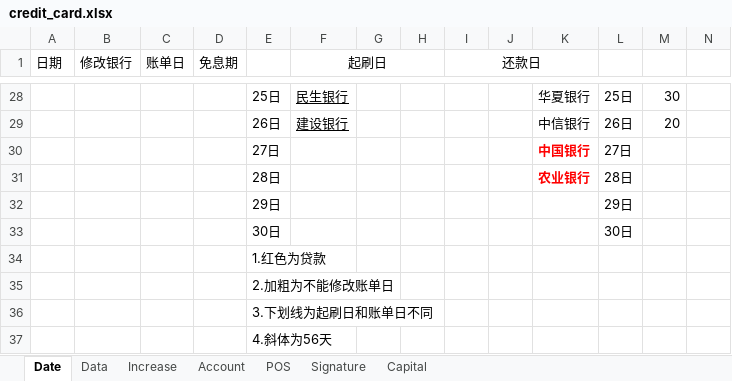
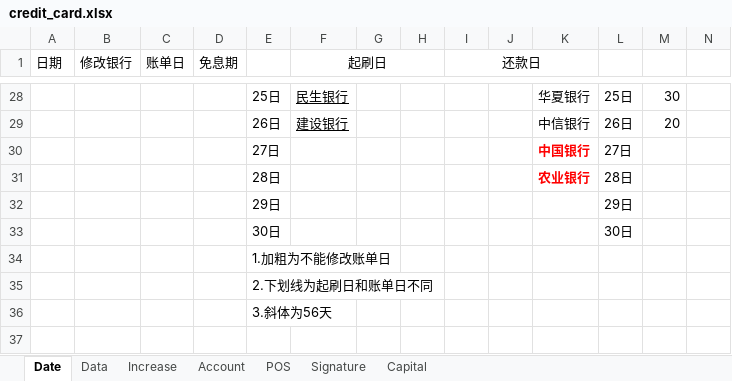
Before and after one commit to dreamingodd/useful_txt, an Excel workbook: credit_card.xlsx, sheet Date, drawn as a sheet; only a part is shown, gaps mark what is left out; values as stored, in another font and other column widths than the file's, no borders; the diff names each change by its address in the sheet, - before the commit and + after, or states it on an @@ line.

```diff
--- a/credit_card.xlsx (sheet Date)
+++ b/credit_card.xlsx (sheet Date)
-E34: 1.红色为贷款
+E34: 1.加粗为不能修改账单日
-E35: 2.加粗为不能修改账单日
+E35: 2.下划线为起刷日和账单日不同
-E36: 3.下划线为起刷日和账单日不同
+E36: 3.斜体为56天
-row 37:  |  |  |  | 4.斜体为56天
```
Also changed, not shown: sheet Account, sheet Data.
